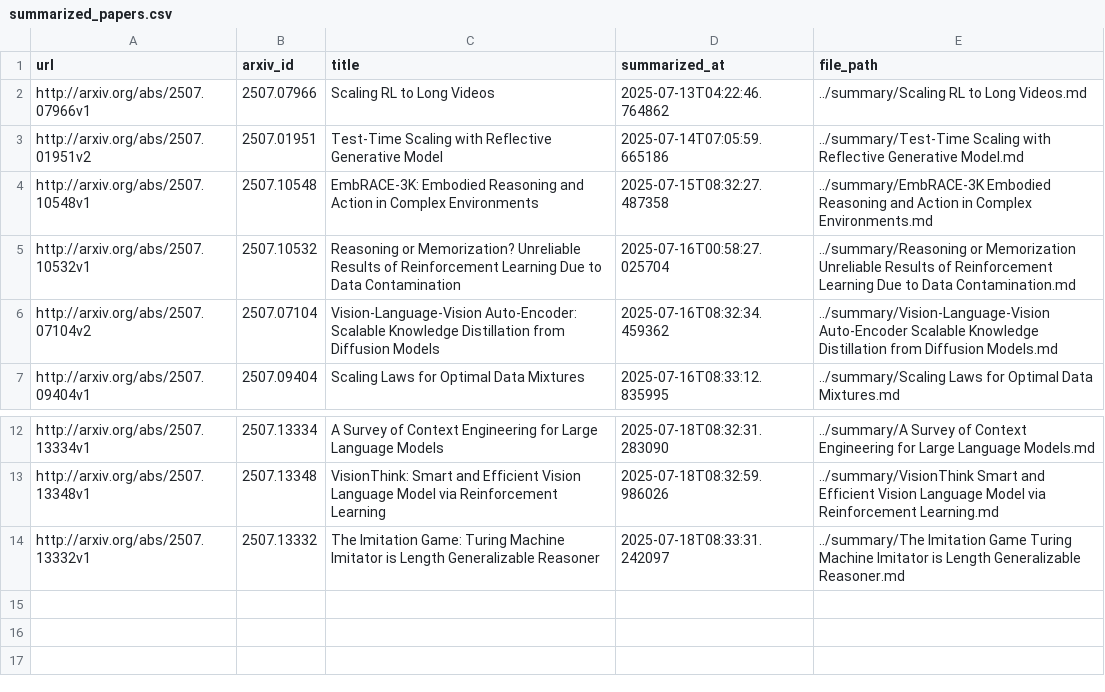
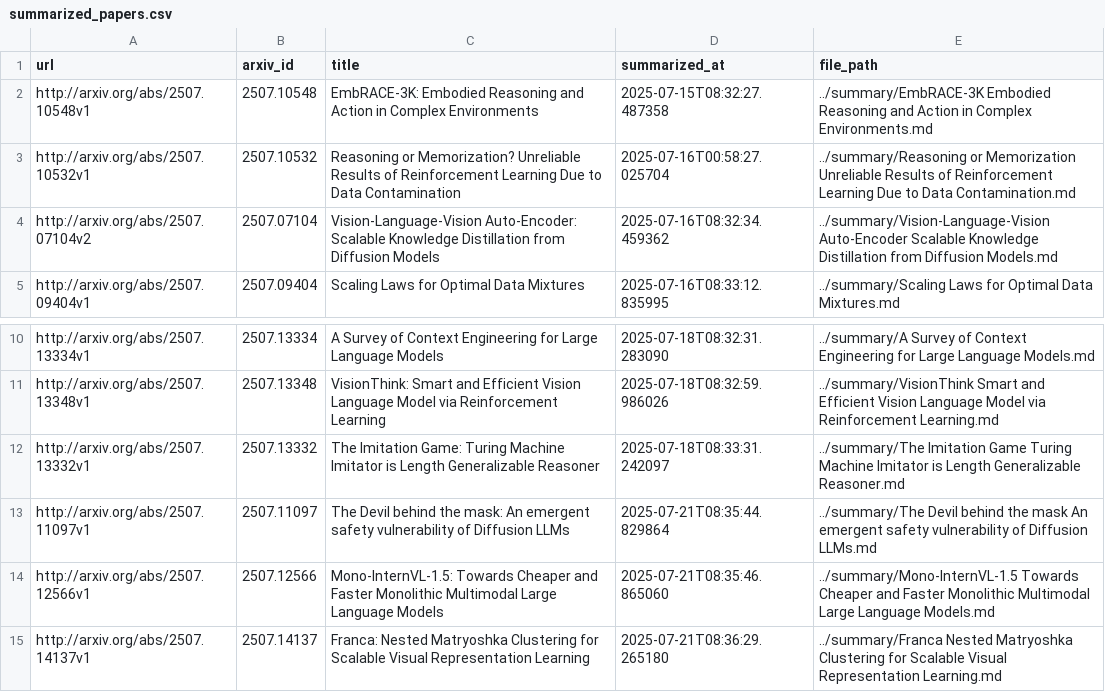
Before and after one commit to ko21suke/auto-survey, a CSV file: summarized_papers.csv, drawn as a sheet; only a part is shown, gaps mark what is left out.

```diff
--- a/summarized_papers.csv
+++ b/summarized_papers.csv
@@ -1,4 +1,2 @@
 url,arxiv_id,title,summarized_at,file_path
-http://arxiv.org/abs/2507.07966v1,2507.07966,Scaling RL to Long Videos,2025-07-13T04:22:46.764862,../summary/Scaling RL to Long Videos.md
-http://arxiv.org/abs/2507.01951v2,2507.01951,Test-Time Scaling with Reflective Generative Model,2025-07-14T07:05:59.665186,../summary/Test-Time Scaling with Reflective Generative Model.md
 http://arxiv.org/abs/2507.10548v1,2507.10548,EmbRACE-3K: Embodied Reasoning and Action in Complex Environments,2025-07-15T08:32:27.487358,../summary/EmbRACE-3K Embodied Reasoning and Action in Complex Environments.md
@@ -14 +12,4 @@ http://arxiv.org/abs/2507.13348v1,2507.13348,VisionThink: Smart and Efficient Vi
 http://arxiv.org/abs/2507.13332v1,2507.13332,The Imitation Game: Turing Machine Imitator is Length Generalizable   Reasoner,2025-07-18T08:33:31.242097,../summary/The Imitation Game Turing Machine Imitator is Length Generalizable   Reasoner.md
+http://arxiv.org/abs/2507.11097v1,2507.11097,The Devil behind the mask: An emergent safety vulnerability of Diffusion   LLMs,2025-07-21T08:35:44.829864,../summary/The Devil behind the mask An emergent safety vulnerability of Diffusion   LLMs.md
+http://arxiv.org/abs/2507.12566v1,2507.12566,Mono-InternVL-1.5: Towards Cheaper and Faster Monolithic Multimodal   Large Language Models,2025-07-21T08:35:46.865060,../summary/Mono-InternVL-1.5 Towards Cheaper and Faster Monolithic Multimodal   Large Language Models.md
+http://arxiv.org/abs/2507.14137v1,2507.14137,Franca: Nested Matryoshka Clustering for Scalable Visual Representation   Learning,2025-07-21T08:36:29.265180,../summary/Franca Nested Matryoshka Clustering for Scalable Visual Representation   Learning.md
```
Also changed, not shown: 5 other files.
